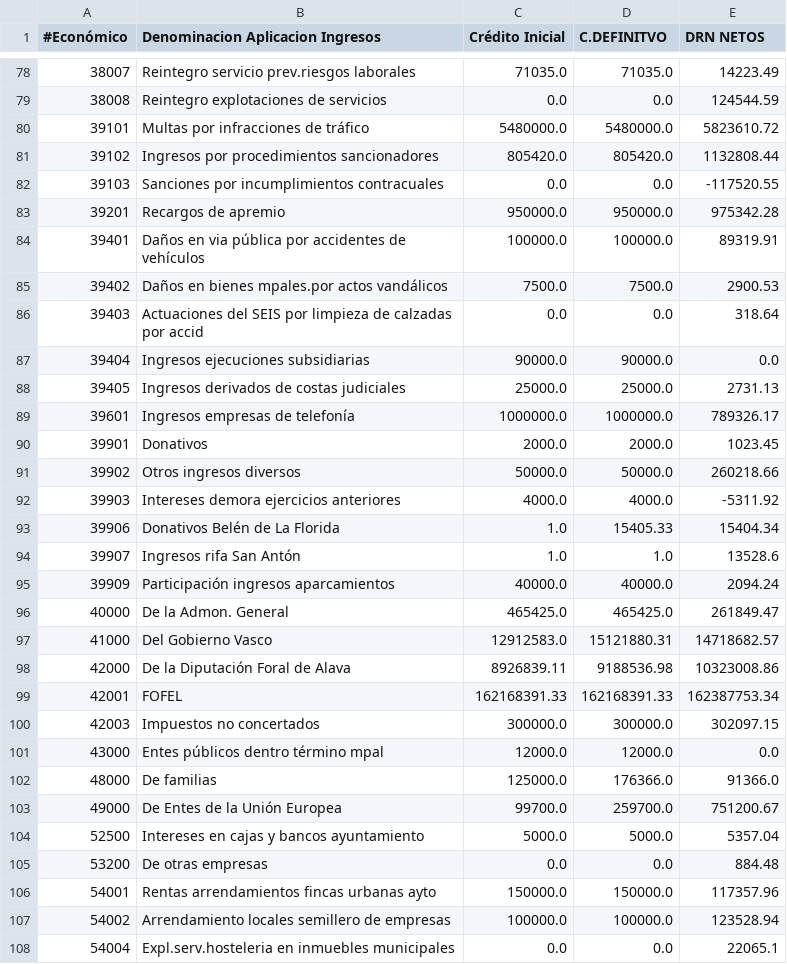
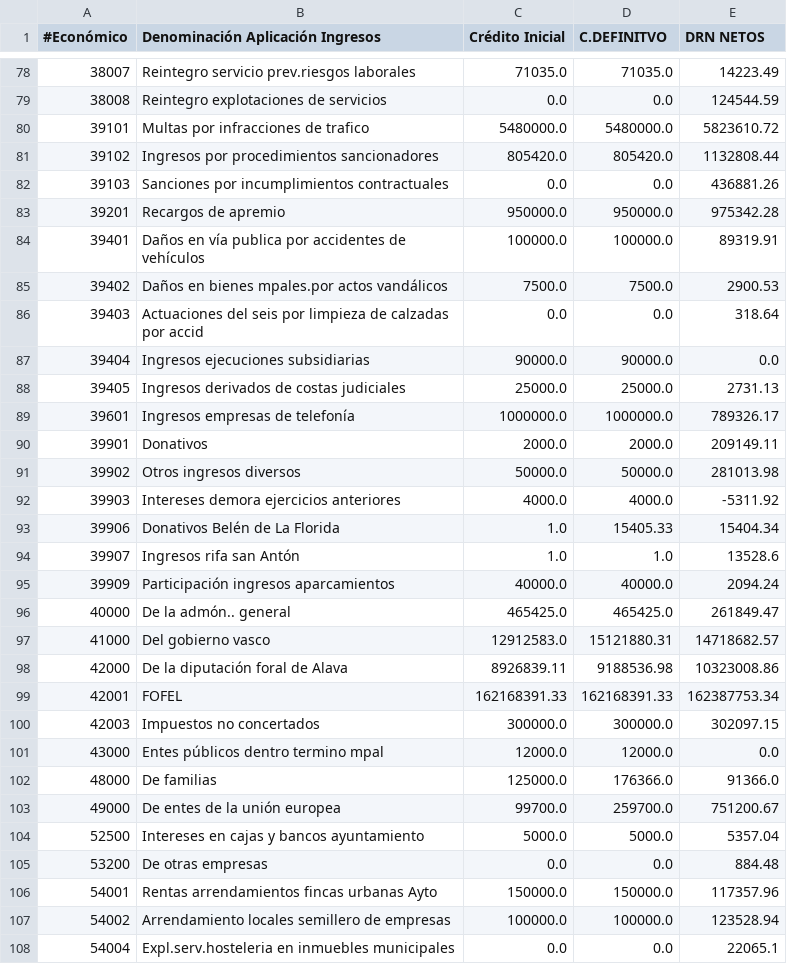
Before and after one commit to civio/presupuesto-vitoriagasteiz, a CSV file: data/es/municipio/2018/ingresos.csv, drawn as a sheet; only a part is shown, gaps mark what is left out; the diff covers the shown part only.

```diff
--- a/data/es/municipio/2018/ingresos.csv
+++ b/data/es/municipio/2018/ingresos.csv
@@ -1 +1 @@
-#Económico,Denominacion Aplicacion Ingresos,Crédito Inicial,C.DEFINITVO,DRN NETOS
+#Económico,Denominación Aplicación Ingresos,Crédito Inicial,C.DEFINITVO,DRN NETOS
@@ -79,9 +79,9 @@
 38008,Reintegro explotaciones de servicios,0.0,0.0,124544.59
-39101,Multas por infracciones de tráfico,5480000.0,5480000.0,5823610.72
+39101,Multas por infracciones de trafico,5480000.0,5480000.0,5823610.72
 39102,Ingresos por procedimientos sancionadores,805420.0,805420.0,1132808.44
-39103,Sanciones por incumplimientos contracuales,0.0,0.0,-117520.55
+39103,Sanciones por incumplimientos contractuales,0.0,0.0,436881.26
 39201,Recargos de apremio,950000.0,950000.0,975342.28
-39401,Daños en via pública por accidentes de vehículos,100000.0,100000.0,89319.91
+39401,Daños en vía publica por accidentes de vehículos,100000.0,100000.0,89319.91
 39402,Daños en bienes mpales.por actos vandálicos,7500.0,7500.0,2900.53
-39403,Actuaciones del SEIS por limpieza de calzadas por accid,0.0,0.0,318.64
+39403,Actuaciones del seis por limpieza de calzadas por accid,0.0,0.0,318.64
 39404,Ingresos ejecuciones subsidiarias,90000.0,90000.0,0.0
@@ -89,19 +89,19 @@
 39601,Ingresos  empresas de telefonía,1000000.0,1000000.0,789326.17
-39901,Donativos,2000.0,2000.0,1023.45
-39902,Otros ingresos diversos,50000.0,50000.0,260218.66
+39901,Donativos,2000.0,2000.0,209149.11
+39902,Otros ingresos diversos,50000.0,50000.0,281013.98
 39903,Intereses demora ejercicios anteriores,4000.0,4000.0,-5311.92
 39906,Donativos Belén de La Florida,1.0,15405.33,15404.34
-39907,Ingresos rifa San Antón,1.0,1.0,13528.6
+39907,Ingresos rifa san Antón,1.0,1.0,13528.6
 39909,Participación ingresos aparcamientos,40000.0,40000.0,2094.24
-40000,De la Admon. General,465425.0,465425.0,261849.47
-41000,Del Gobierno Vasco,12912583.0,15121880.31,14718682.57
-42000,De la Diputación Foral de Alava,8926839.11,9188536.98,10323008.86
+40000,De la admón.. general,465425.0,465425.0,261849.47
+41000,Del gobierno vasco,12912583.0,15121880.31,14718682.57
+42000,De la diputación foral de Alava,8926839.11,9188536.98,10323008.86
 42001,FOFEL,162168391.33,162168391.33,162387753.34
 42003,Impuestos no concertados,300000.0,300000.0,302097.15
-43000,Entes públicos dentro término mpal,12000.0,12000.0,0.0
+43000,Entes públicos dentro termino mpal,12000.0,12000.0,0.0
 48000,De familias,125000.0,176366.0,91366.0
-49000,De Entes de la Unión Europea,99700.0,259700.0,751200.67
+49000,De entes de la unión europea,99700.0,259700.0,751200.67
 52500,Intereses en cajas y bancos ayuntamiento,5000.0,5000.0,5357.04
 53200,De otras empresas,0.0,0.0,884.48
-54001,Rentas arrendamientos fincas urbanas ayto,150000.0,150000.0,117357.96
+54001,Rentas arrendamientos fincas urbanas Ayto,150000.0,150000.0,117357.96
 54002,Arrendamiento locales semillero de empresas,100000.0,100000.0,123528.94
```
Also changed, not shown: 29 edited cells elsewhere in this file.
